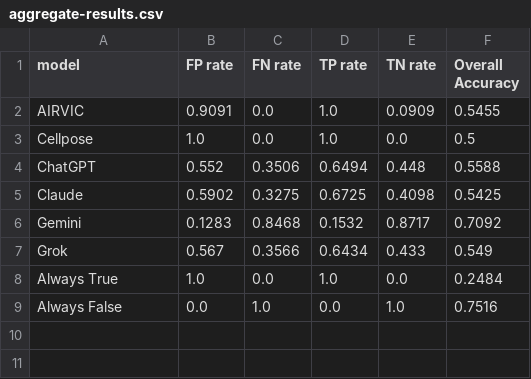
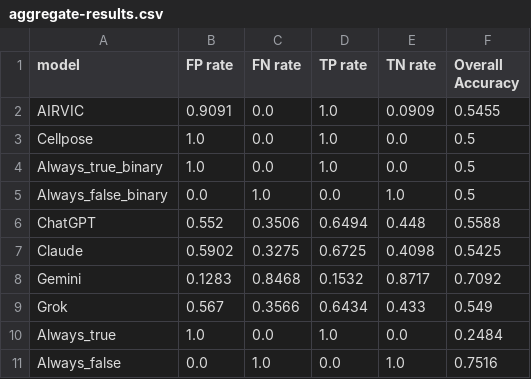
Before and after one commit to albert-mathews/VeroCellCultureImageProcessing, a CSV file: compare-results/aggregate-results.csv, drawn as a sheet.

Commit message:
include all comparison model

```diff
--- a/compare-results/aggregate-results.csv
+++ b/compare-results/aggregate-results.csv
@@ -3,2 +3,4 @@ AIRVIC,0.9091,0.0,1.0,0.0909,0.5455
 Cellpose,1.0,0.0,1.0,0.0,0.5
+Always_true_binary,1.0,0.0,1.0,0.0,0.5
+Always_false_binary,0.0,1.0,0.0,1.0,0.5
 ChatGPT,0.552,0.3506,0.6494,0.448,0.5588
@@ -7,3 +9,3 @@ Gemini,0.1283,0.8468,0.1532,0.8717,0.7092
 Grok,0.567,0.3566,0.6434,0.433,0.549
-Always True,1.0,0.0,1.0,0.0,0.2484
-Always False,0.0,1.0,0.0,1.0,0.7516
+Always_true,1.0,0.0,1.0,0.0,0.2484
+Always_false,0.0,1.0,0.0,1.0,0.7516
```
Also changed, not shown: 1 other file.
